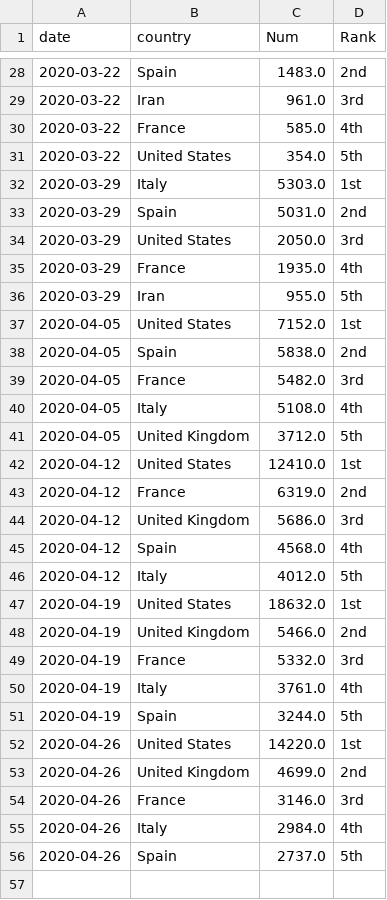
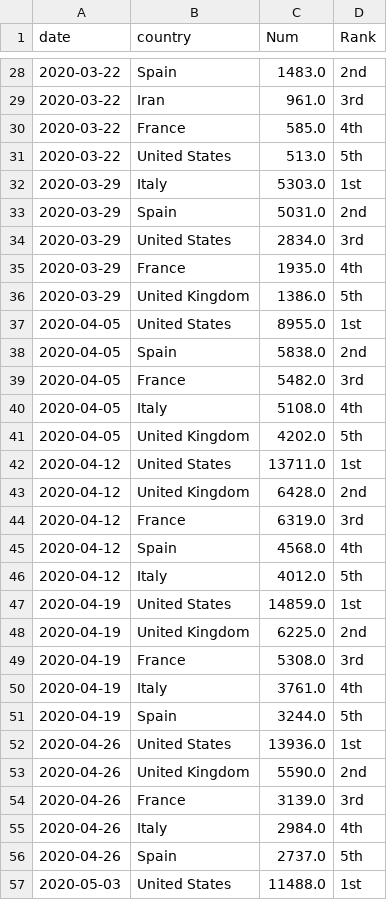
Before and after one commit to kruschev/Covid19, a CSV file: data/top_deaths.csv, drawn as a sheet; only a part is shown, gaps mark what is left out; the diff covers the shown part only.

```diff
--- a/data/top_deaths.csv
+++ b/data/top_deaths.csv
@@ -30,9 +30,9 @@ date,country,Num,Rank
 2020-03-22,France,585.0,4th
-2020-03-22,United States,354.0,5th
+2020-03-22,United States,513.0,5th
 2020-03-29,Italy,5303.0,1st
 2020-03-29,Spain,5031.0,2nd
-2020-03-29,United States,2050.0,3rd
+2020-03-29,United States,2834.0,3rd
 2020-03-29,France,1935.0,4th
-2020-03-29,Iran,955.0,5th
-2020-04-05,United States,7152.0,1st
+2020-03-29,United Kingdom,1386.0,5th
+2020-04-05,United States,8955.0,1st
 2020-04-05,Spain,5838.0,2nd
@@ -40,17 +40,18 @@ date,country,Num,Rank
 2020-04-05,Italy,5108.0,4th
-2020-04-05,United Kingdom,3712.0,5th
-2020-04-12,United States,12410.0,1st
-2020-04-12,France,6319.0,2nd
-2020-04-12,United Kingdom,5686.0,3rd
+2020-04-05,United Kingdom,4202.0,5th
+2020-04-12,United States,13711.0,1st
+2020-04-12,United Kingdom,6428.0,2nd
+2020-04-12,France,6319.0,3rd
 2020-04-12,Spain,4568.0,4th
 2020-04-12,Italy,4012.0,5th
-2020-04-19,United States,18632.0,1st
-2020-04-19,United Kingdom,5466.0,2nd
-2020-04-19,France,5332.0,3rd
+2020-04-19,United States,14859.0,1st
+2020-04-19,United Kingdom,6225.0,2nd
+2020-04-19,France,5308.0,3rd
 2020-04-19,Italy,3761.0,4th
 2020-04-19,Spain,3244.0,5th
-2020-04-26,United States,14220.0,1st
-2020-04-26,United Kingdom,4699.0,2nd
-2020-04-26,France,3146.0,3rd
+2020-04-26,United States,13936.0,1st
+2020-04-26,United Kingdom,5590.0,2nd
+2020-04-26,France,3139.0,3rd
 2020-04-26,Italy,2984.0,4th
 2020-04-26,Spain,2737.0,5th
+2020-05-03,United States,11488.0,1st
```
Also changed, not shown: 4 added rows elsewhere in this file, analysis/flight_analysis/flight_status.csv, data/kor_adjusted.csv, 6 other files.
